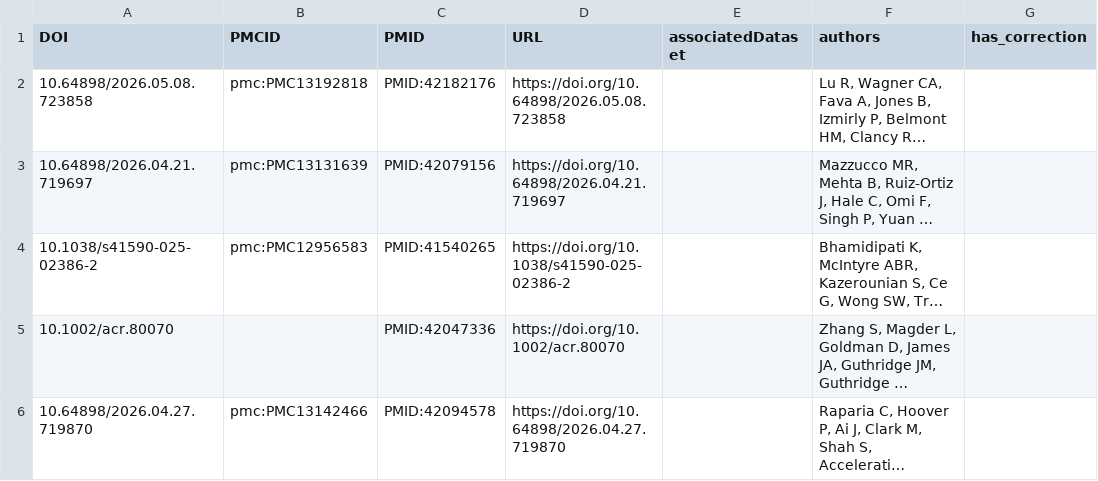
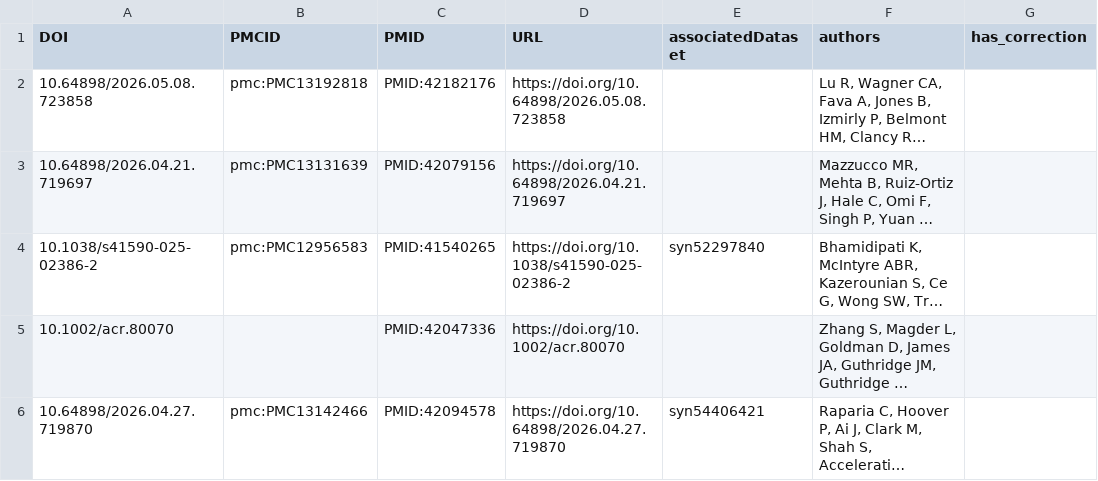
Before and after one commit to ARK-Portal/portal_publication_management, a CSV file: new_publications.csv, drawn as a sheet; only a part is shown; long unchanged cells end in …; the diff covers the shown part only; the diff names each change by its address in the sheet, - before the commit and + after, or states it on an @@ line.

```diff
--- a/new_publications.csv
+++ b/new_publications.csv
-E4 (associatedDataset): (empty)
+E4 (associatedDataset): syn52297840
-E6 (associatedDataset): (empty)
+E6 (associatedDataset): syn54406421
```
Also changed, not shown: 1 removed row and 6 edited cells elsewhere in this file, TBD_publications.csv, publication_updates.csv.
